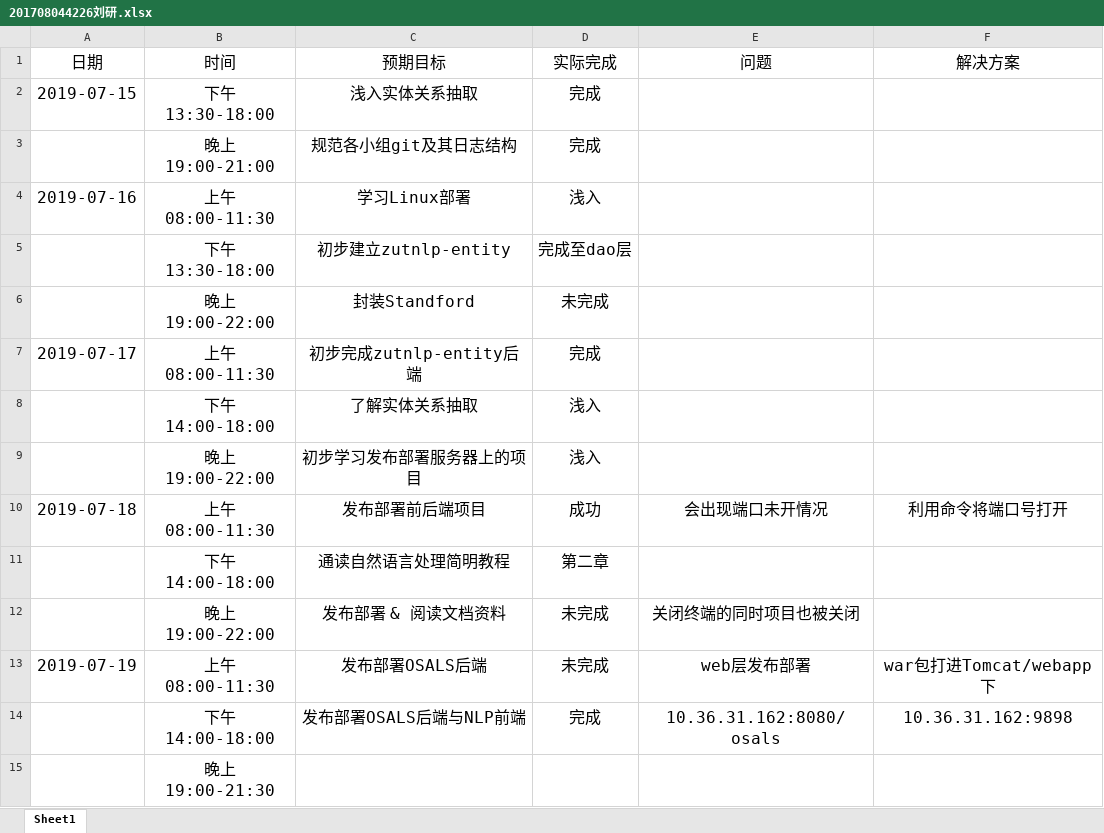
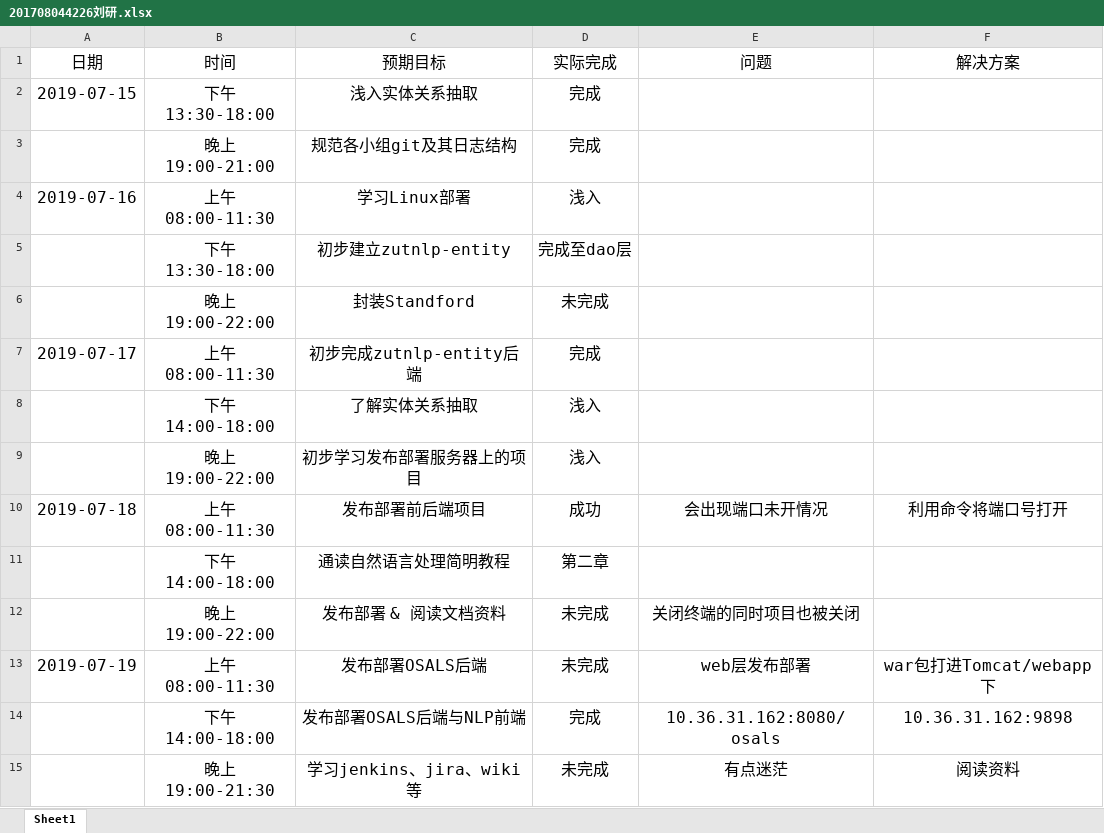
Before and after one commit to ly934060690/nlp_entity, an Excel workbook: doc/log/201708044226刘研.xlsx, sheet Sheet1, drawn as a sheet; values as stored, in another font and other column widths than the file's, no borders; removed rows and columns are numbered as before the commit, all else as after; the diff names each change by its address in the sheet, - before the commit and + after, or states it on an @@ line.

Commit message:
Update 201708044226刘研.xlsx

```diff
--- a/doc/log/201708044226刘研.xlsx (sheet Sheet1)
+++ b/doc/log/201708044226刘研.xlsx (sheet Sheet1)
-row 15:  | 晚上19:00-21:30
+row 15:  | 晚上19:00-21:30 | 学习jenkins、jira、wiki等 | 未完成 | 有点迷茫 | 阅读资料
```
